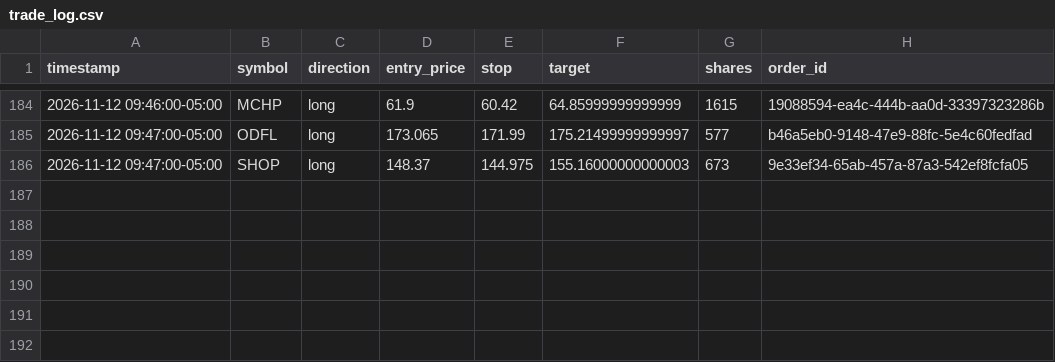
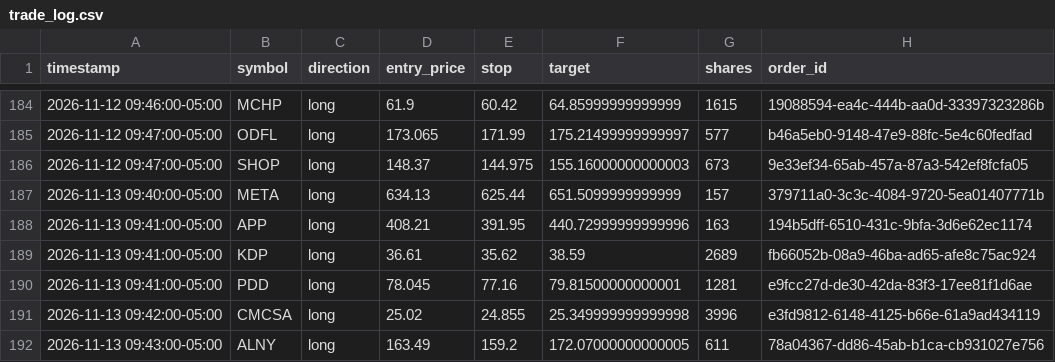
Before and after one commit to patrickobirmingham-eng/POB-CL-DT, a CSV file: trade_log.csv, drawn as a sheet; only a part is shown, gaps mark what is left out.

```diff
--- a/trade_log.csv
+++ b/trade_log.csv
@@ -186 +186,7 @@ timestamp,symbol,direction,entry_price,stop,target,shares,order_id
 2026-11-12 09:47:00-05:00,SHOP,long,148.37,144.975,155.16000000000003,673,9e33ef34-65ab-457a-87a3-542ef8fcfa05
+2026-11-13 09:40:00-05:00,META,long,634.13,625.44,651.5099999999999,157,379711a0-3c3c-4084-9720-5ea01407771b
+2026-11-13 09:41:00-05:00,APP,long,408.21,391.95,440.72999999999996,163,194b5dff-6510-431c-9bfa-3d6e62ec1174
+2026-11-13 09:41:00-05:00,KDP,long,36.61,35.62,38.59,2689,fb66052b-08a9-46ba-ad65-afe8c75ac924
+2026-11-13 09:41:00-05:00,PDD,long,78.045,77.16,79.81500000000001,1281,e9fcc27d-de30-42da-83f3-17ee81f1d6ae
+2026-11-13 09:42:00-05:00,CMCSA,long,25.02,24.855,25.349999999999998,3996,e3fd9812-6148-4125-b66e-61a9ad434119
+2026-11-13 09:43:00-05:00,ALNY,long,163.49,159.2,172.07000000000005,611,78a04367-dd86-45ab-b1ca-cb931027e756
```
Also changed, not shown: 2 other files.
